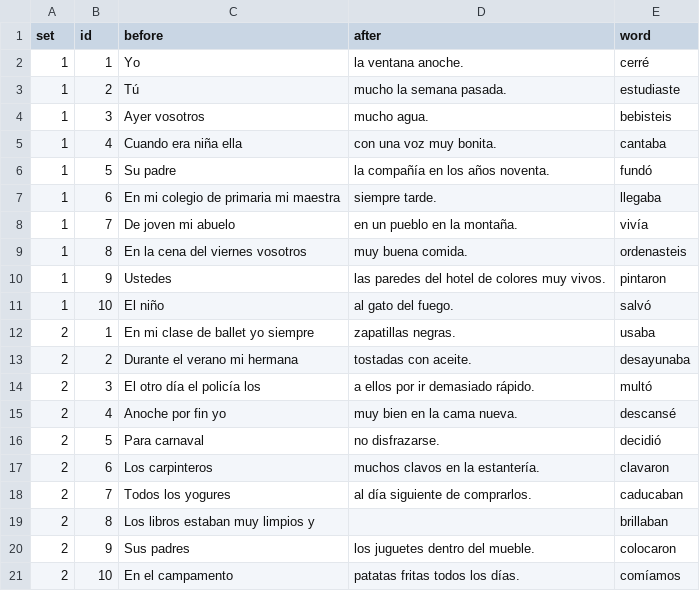
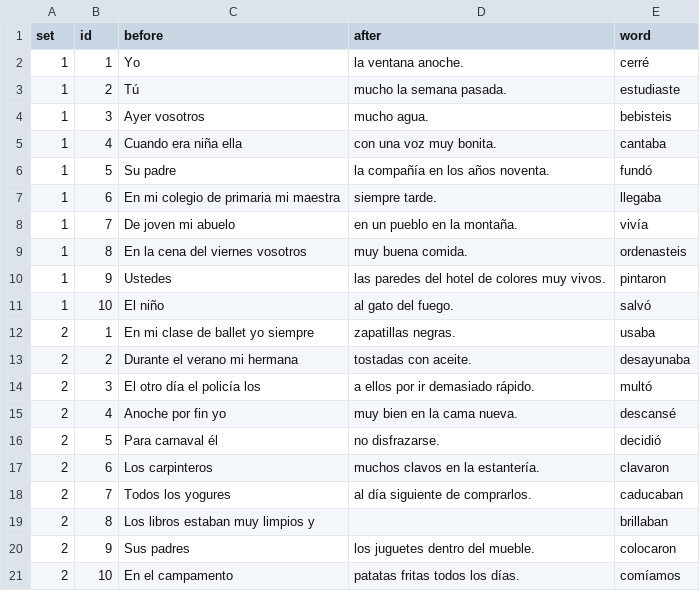
Before and after one commit to beaim19/spanishdespacio, a CSV file: content/exercises/pasado-regular-empareja.csv, drawn as a sheet.

```diff
--- a/content/exercises/pasado-regular-empareja.csv
+++ b/content/exercises/pasado-regular-empareja.csv
@@ -15,3 +15,3 @@
 2,4,Anoche por fin yo,muy bien en la cama nueva. ,descansé
-2,5,Para carnaval,no disfrazarse. ,decidió
+2,5,Para carnaval él,no disfrazarse. ,decidió
 2,6,Los carpinteros,muchos clavos en la estantería.,clavaron
```
Also changed, not shown: content/exercises/adjetivos-empareja.csv, content/exercises/pasado-irregular-completa.csv, 12 other files.
